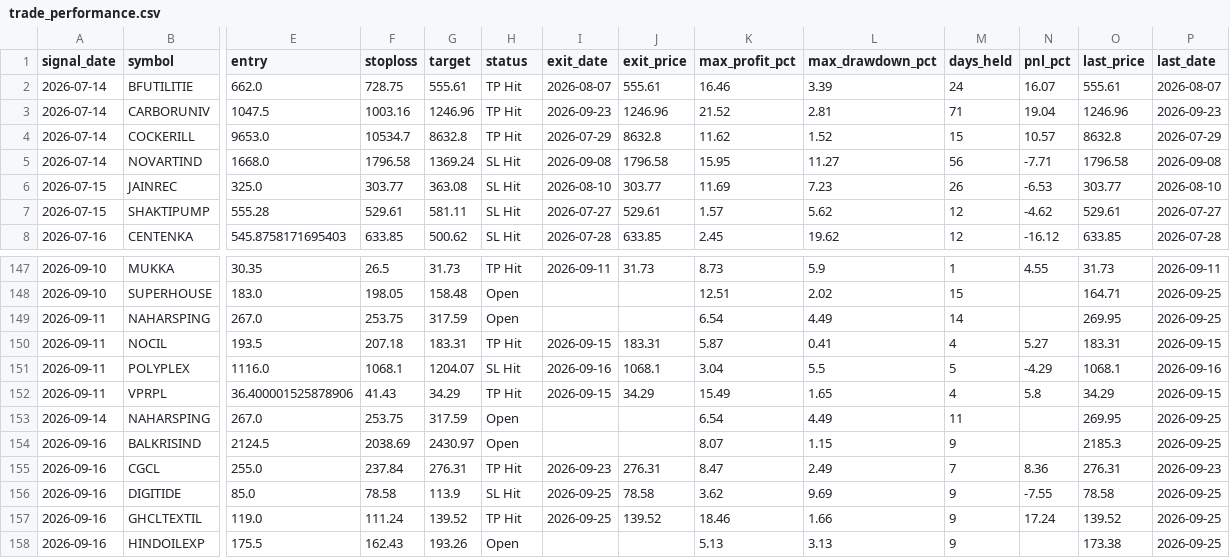
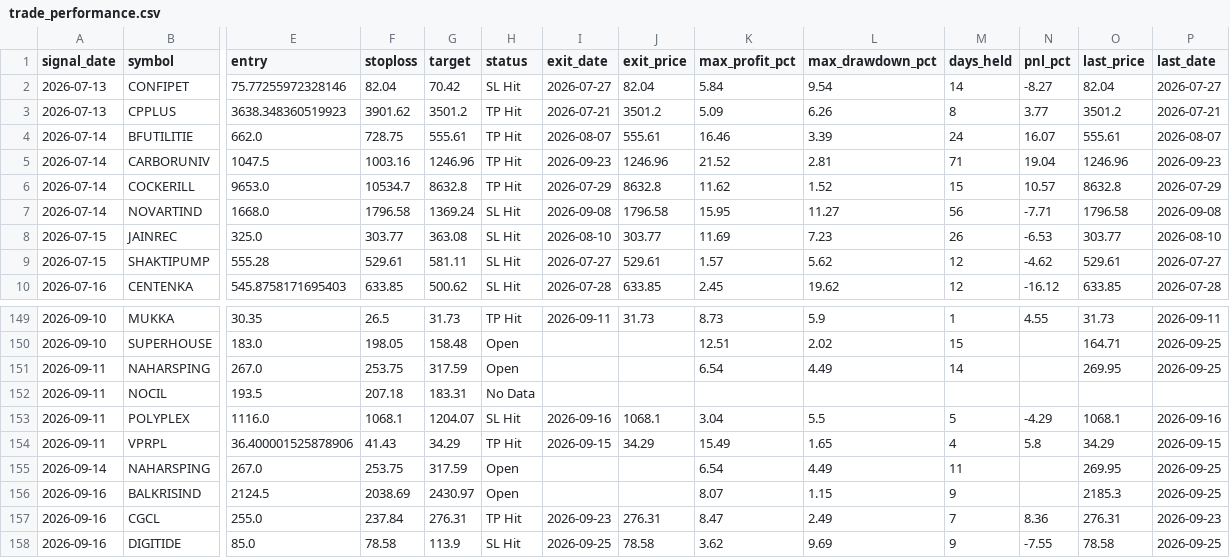
Before and after one commit to faizjio7011-code/checking-trade-signals, a CSV file: report_in/trade_performance.csv, drawn as a sheet; only a part is shown, gaps mark what is left out; the shorter side is filled out with more unchanged rows; addresses are those after the commit; rows hold the shown columns only; the diff names each change by its address in the sheet, - before the commit and + after, or states it on an @@ line.

```diff
--- a/report_in/trade_performance.csv
+++ b/report_in/trade_performance.csv
+row 2: 2026-07-13 | CONFIPET | 75.77255972328146 | 82.04 | 70.42 | SL Hit | 2026-07-27 | 82.04 | 5.84 | 9.54 | 14 | -8.27 | 82.04 | 2026-07-27
+row 3: 2026-07-13 | CPPLUS | 3638.348360519923 | 3901.62 | 3501.2 | TP Hit | 2026-07-21 | 3501.2 | 5.09 | 6.26 | 8 | 3.77 | 3501.2 | 2026-07-21
-H152 (status): TP Hit
+H152 (status): No Data
-I152 (exit_date): 2026-09-15
+I152 (exit_date): (empty)
-J152 (exit_price): 183.31
+J152 (exit_price): (empty)
-K152 (max_profit_pct): 5.87
+K152 (max_profit_pct): (empty)
-L152 (max_drawdown_pct): 0.41
+L152 (max_drawdown_pct): (empty)
-M152 (days_held): 4
+M152 (days_held): (empty)
-N152 (pnl_pct): 5.27
+N152 (pnl_pct): (empty)
-O152 (last_price): 183.31
+O152 (last_price): (empty)
-P152 (last_date): 2026-09-15
+P152 (last_date): (empty)
```
Also changed, not shown: report_in/reentry.csv, report_in/sl_hit.csv, 4 other files.
